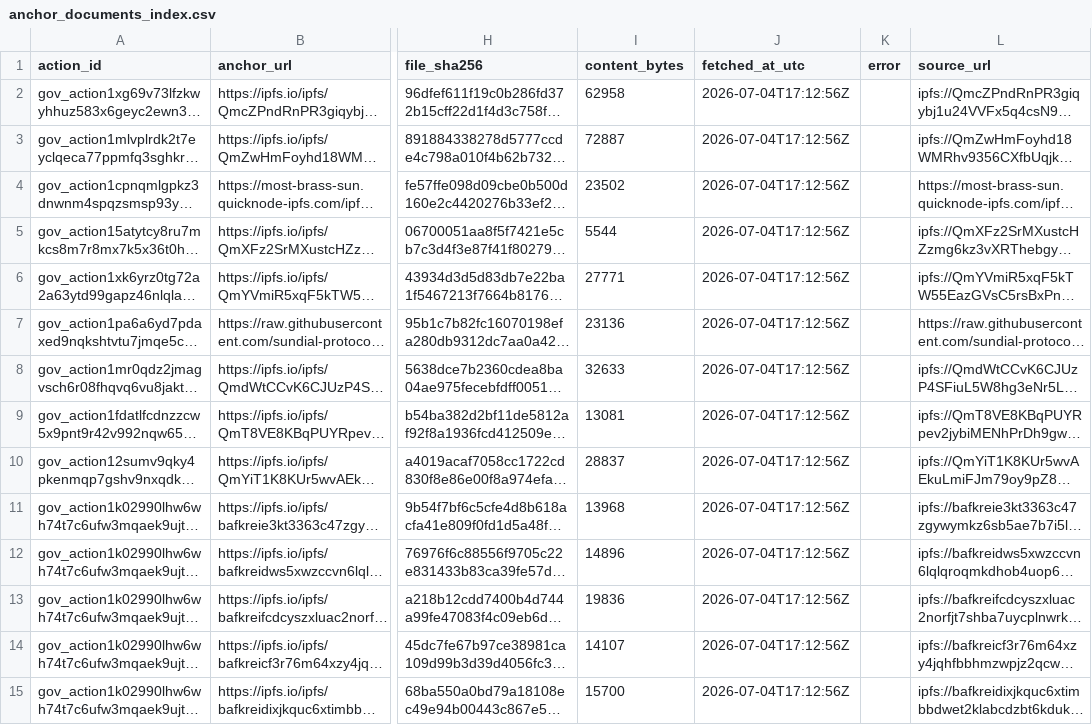
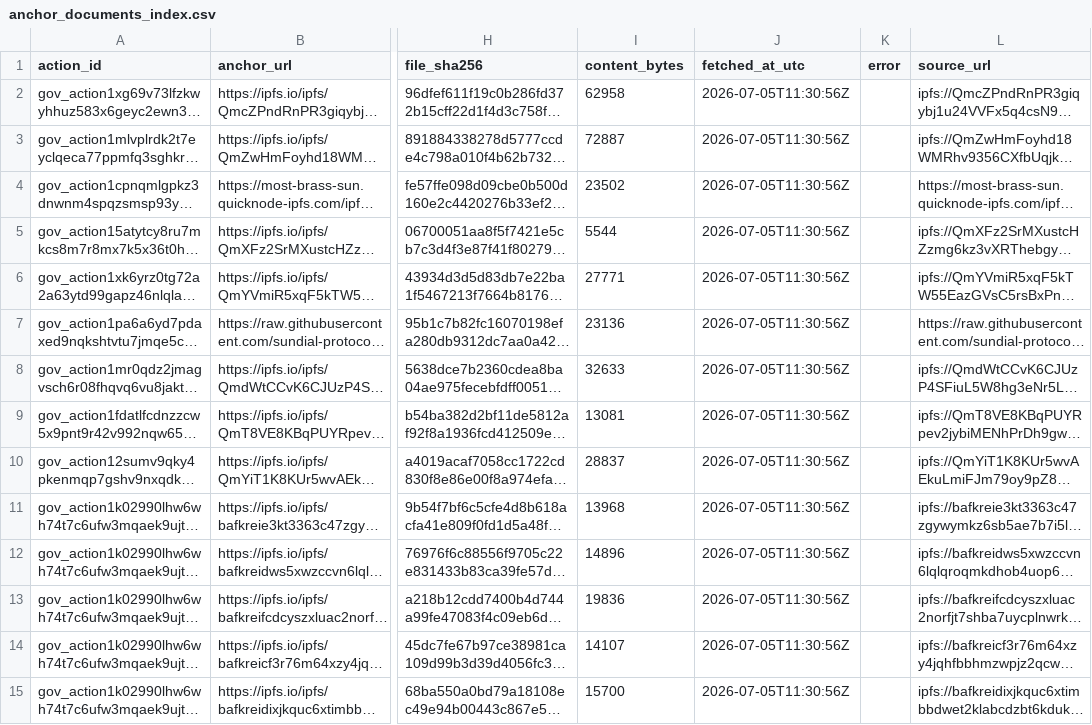
Before and after one commit to BEACNpool/beacn-drep-resources, a CSV file: data/input/governance/anchor_documents_index.csv, drawn as a sheet; only a part is shown, gaps mark what is left out; long unchanged cells end in …; the diff covers the shown part only; the diff names each change by its address in the sheet, - before the commit and + after, or states it on an @@ line.

```diff
--- a/data/input/governance/anchor_documents_index.csv
+++ b/data/input/governance/anchor_documents_index.csv
-J2:J15 (fetched_at_utc): 2026-07-04T17:12:56Z
+J2:J15 (fetched_at_utc): 2026-07-05T11:30:56Z
```
Also changed, not shown: 134 edited cells elsewhere in this file, data/input/governance/governance_actions_active.csv, data/input/governance/governance_actions_all.csv, 7 other files.
